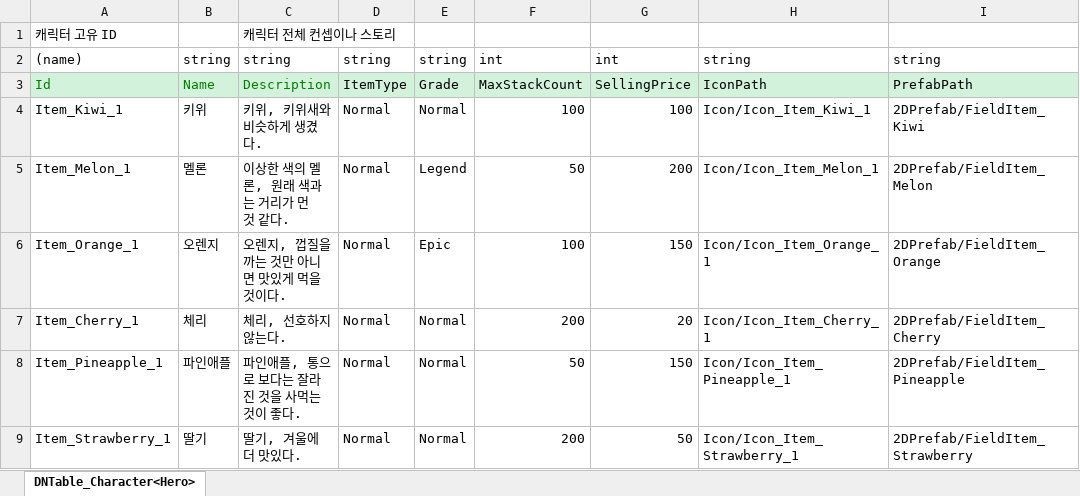
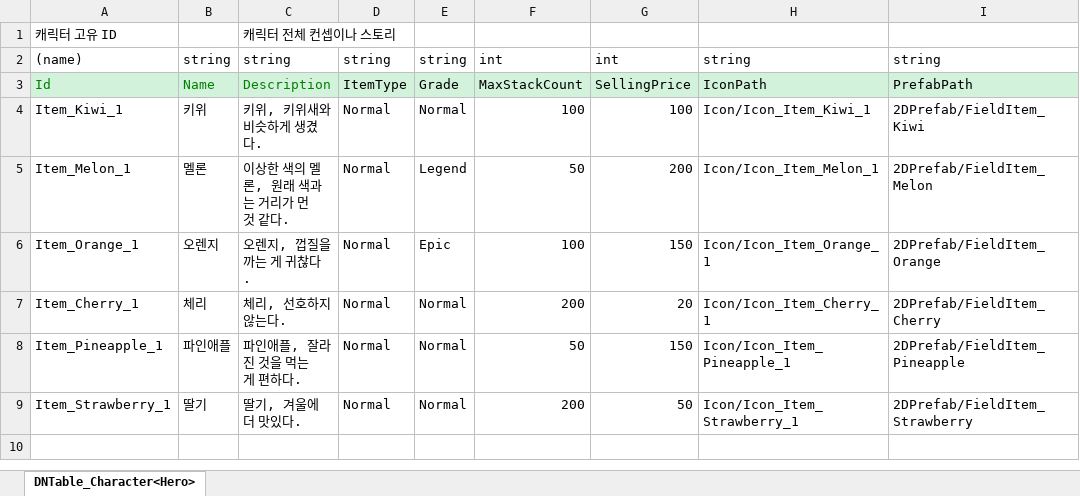
Before and after one commit to mumahub1219/2D_MainProject, an Excel workbook: JsonConverter/ExcelFiles/Item.xlsx, sheet DNTable_Character<Hero>, drawn as a sheet; only a part is shown; values as stored, in another font and other column widths than the file's, no borders; the diff names each change by its address in the sheet, - before the commit and + after, or states it on an @@ line.

```diff
--- a/JsonConverter/ExcelFiles/Item.xlsx (sheet DNTable_Character<Hero>)
+++ b/JsonConverter/ExcelFiles/Item.xlsx (sheet DNTable_Character<Hero>)
-C6: 오렌지, 껍질을 까는 것만 아니면 맛있게 먹을 것이다.
+C6: 오렌지, 껍질을 까는 게 귀찮다.
-C8: 파인애플, 통으로 보다는 잘라진 것을 사먹는 것이 좋다.
+C8: 파인애플, 잘라진 것을 먹는 게 편하다.
```
Also changed, not shown: 1 other file.
